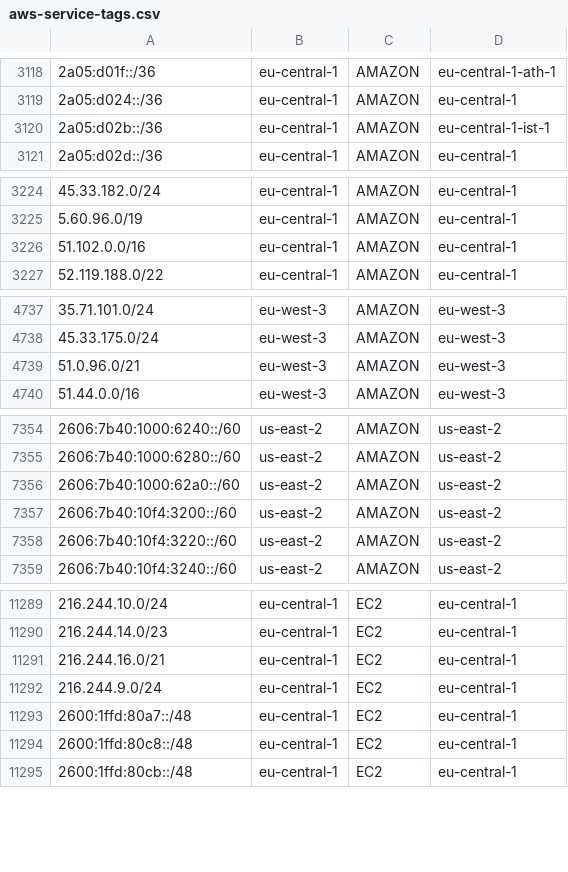
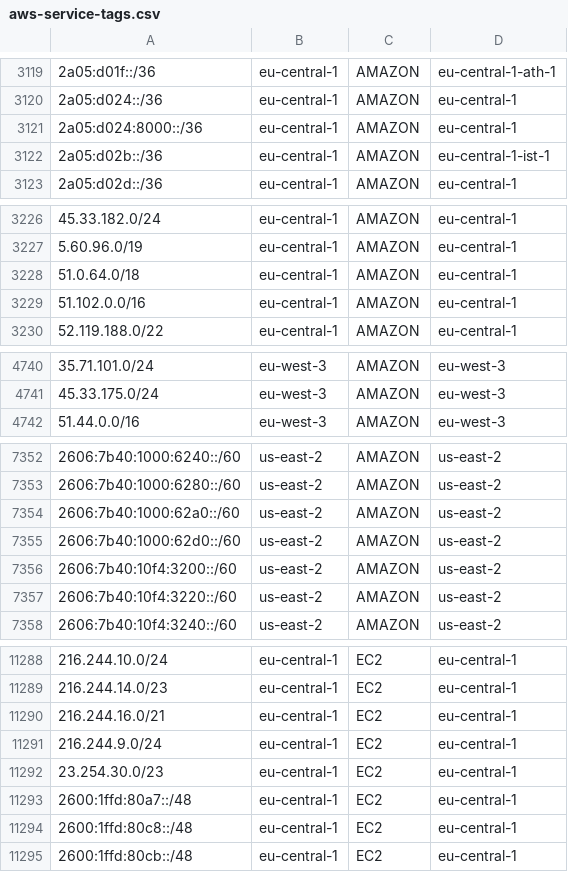
Before and after one commit to KustoKing/known-ip-addresses, a CSV file: cloud-ip-ranges/aws-service-tags.csv, drawn as a sheet; only a part is shown, gaps mark what is left out; the diff covers the shown part only.

```diff
--- a/cloud-ip-ranges/aws-service-tags.csv
+++ b/cloud-ip-ranges/aws-service-tags.csv
@@ -3119,2 +3120,3 @@
 "2a05:d024::/36","eu-central-1","AMAZON","eu-central-1"
+"2a05:d024:8000::/36","eu-central-1","AMAZON","eu-central-1"
 "2a05:d02b::/36","eu-central-1","AMAZON","eu-central-1-ist-1"
@@ -3225,2 +3227,3 @@
 "5.60.96.0/19","eu-central-1","AMAZON","eu-central-1"
+"51.0.64.0/18","eu-central-1","AMAZON","eu-central-1"
 "51.102.0.0/16","eu-central-1","AMAZON","eu-central-1"
@@ -4738,3 +4741,2 @@
 "45.33.175.0/24","eu-west-3","AMAZON","eu-west-3"
-"51.0.96.0/21","eu-west-3","AMAZON","eu-west-3"
 "51.44.0.0/16","eu-west-3","AMAZON","eu-west-3"
@@ -7356,2 +7354,3 @@
 "2606:7b40:1000:62a0::/60","us-east-2","AMAZON","us-east-2"
+"2606:7b40:1000:62d0::/60","us-east-2","AMAZON","us-east-2"
 "2606:7b40:10f4:3200::/60","us-east-2","AMAZON","us-east-2"
@@ -11292,2 +11291,3 @@
 "216.244.9.0/24","eu-central-1","EC2","eu-central-1"
+"23.254.30.0/23","eu-central-1","EC2","eu-central-1"
 "2600:1ffd:80a7::/48","eu-central-1","EC2","eu-central-1"
```
Also changed, not shown: 4 added rows and 9 removed rows elsewhere in this file.
